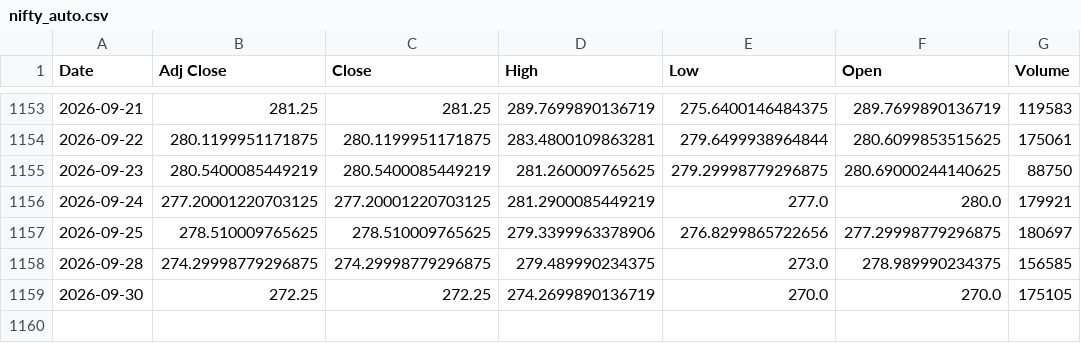
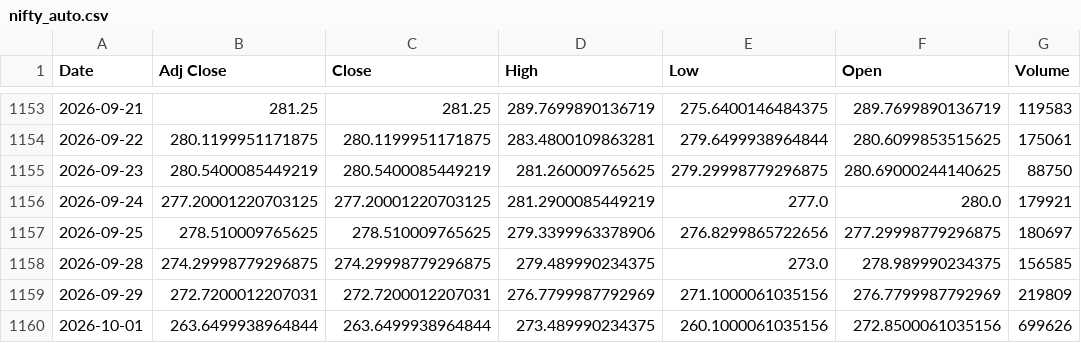
Before and after one commit to harshdixit84-MB/Historical-data-Vs-Current-Scenario, a CSV file: data/sectors/nifty_auto.csv, drawn as a sheet; only a part is shown, gaps mark what is left out.

```diff
--- a/data/sectors/nifty_auto.csv
+++ b/data/sectors/nifty_auto.csv
@@ -1158,2 +1158,3 @@ Date,Adj Close,Close,High,Low,Open,Volume
 2026-09-28,274.29998779296875,274.29998779296875,279.489990234375,273.0,278.989990234375,156585
-2026-09-30,272.25,272.25,274.2699890136719,270.0,270.0,175105
+2026-09-29,272.7200012207031,272.7200012207031,276.7799987792969,271.1000061035156,276.7799987792969,219809
+2026-10-01,263.6499938964844,263.6499938964844,273.489990234375,260.1000061035156,272.8500061035156,699626
```
Also changed, not shown: data/sectors/nifty_fin_service.csv, data/sectors/nifty_fmcg.csv, 13 other files.
